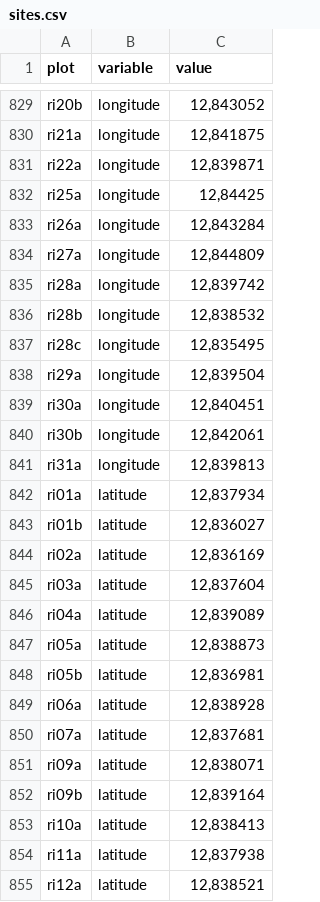
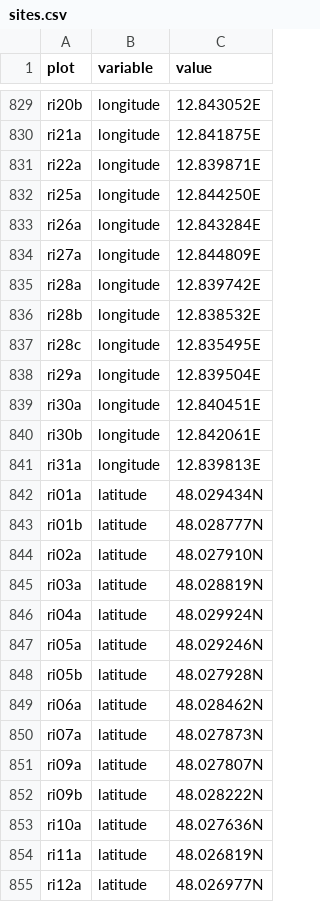
Before and after one commit to albinblaschka/vegsoup-data, a CSV file: riedersbach dta/sites.csv, drawn as a sheet; only a part is shown, gaps mark what is left out; the diff covers the shown part only.

```diff
--- a/riedersbach dta/sites.csv
+++ b/riedersbach dta/sites.csv
@@ -829,27 +829,27 @@
-"ri20b";"longitude";12,843052
-"ri21a";"longitude";12,841875
-"ri22a";"longitude";12,839871
-"ri25a";"longitude";12,84425
-"ri26a";"longitude";12,843284
-"ri27a";"longitude";12,844809
-"ri28a";"longitude";12,839742
-"ri28b";"longitude";12,838532
-"ri28c";"longitude";12,835495
-"ri29a";"longitude";12,839504
-"ri30a";"longitude";12,840451
-"ri30b";"longitude";12,842061
-"ri31a";"longitude";12,839813
-"ri01a";"latitude";12,837934
-"ri01b";"latitude";12,836027
-"ri02a";"latitude";12,836169
-"ri03a";"latitude";12,837604
-"ri04a";"latitude";12,839089
-"ri05a";"latitude";12,838873
-"ri05b";"latitude";12,836981
-"ri06a";"latitude";12,838928
-"ri07a";"latitude";12,837681
-"ri09a";"latitude";12,838071
-"ri09b";"latitude";12,839164
-"ri10a";"latitude";12,838413
-"ri11a";"latitude";12,837938
-"ri12a";"latitude";12,838521
+"ri20b";"longitude";"12.843052E"
+"ri21a";"longitude";"12.841875E"
+"ri22a";"longitude";"12.839871E"
+"ri25a";"longitude";"12.844250E"
+"ri26a";"longitude";"12.843284E"
+"ri27a";"longitude";"12.844809E"
+"ri28a";"longitude";"12.839742E"
+"ri28b";"longitude";"12.838532E"
+"ri28c";"longitude";"12.835495E"
+"ri29a";"longitude";"12.839504E"
+"ri30a";"longitude";"12.840451E"
+"ri30b";"longitude";"12.842061E"
+"ri31a";"longitude";"12.839813E"
+"ri01a";"latitude";"48.029434N"
+"ri01b";"latitude";"48.028777N"
+"ri02a";"latitude";"48.027910N"
+"ri03a";"latitude";"48.028819N"
+"ri04a";"latitude";"48.029924N"
+"ri05a";"latitude";"48.029246N"
+"ri05b";"latitude";"48.027928N"
+"ri06a";"latitude";"48.028462N"
+"ri07a";"latitude";"48.027873N"
+"ri09a";"latitude";"48.027807N"
+"ri09b";"latitude";"48.028222N"
+"ri10a";"latitude";"48.027636N"
+"ri11a";"latitude";"48.026819N"
+"ri12a";"latitude";"48.026977N"
```
Also changed, not shown: 53 edited cells elsewhere in this file.
